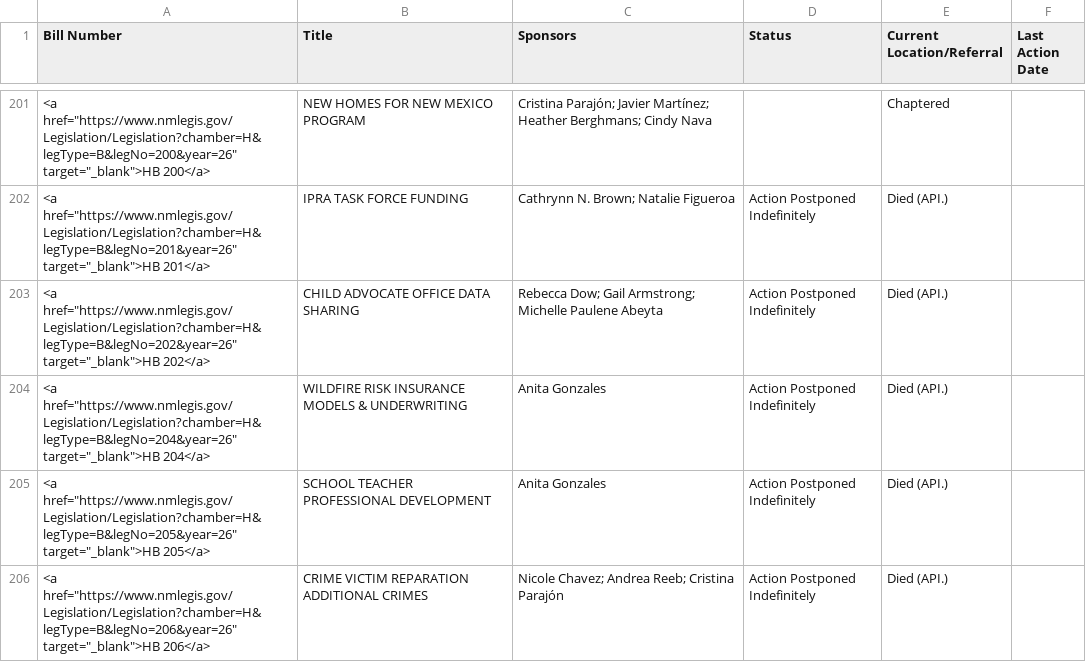
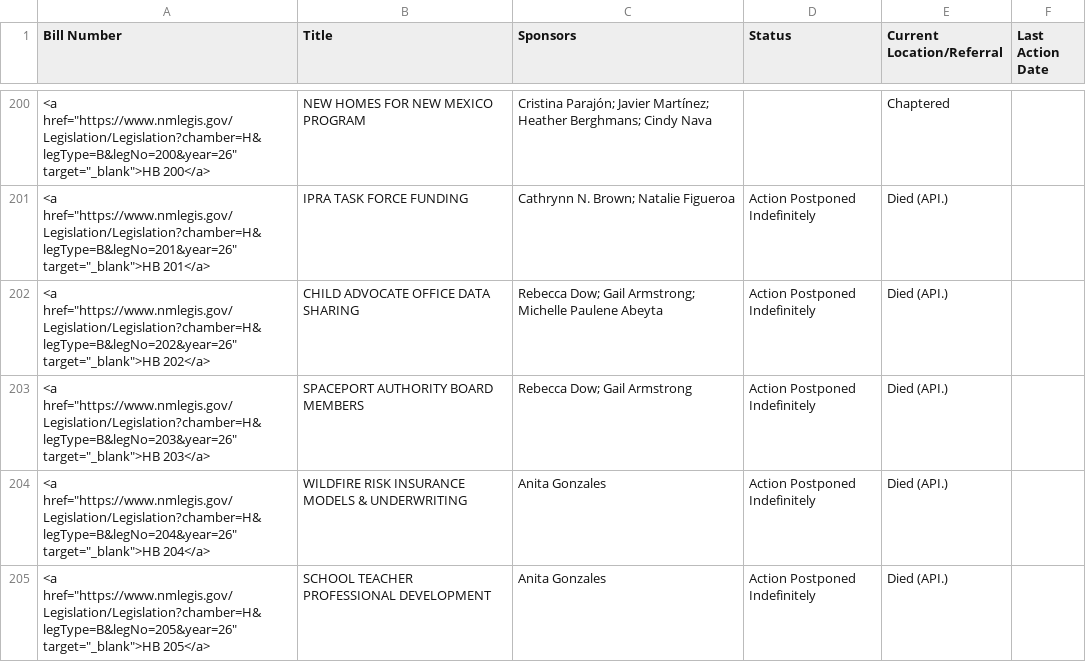
Before and after one commit to PatrickLohmann/2026Legislaturebilltracker2, a CSV file: bills.csv, drawn as a sheet; only a part is shown, gaps mark what is left out; the shorter side is filled out with more unchanged rows; the diff covers the shown part only; the diff names each change by its address in the sheet, - before the commit and + after, or states it on an @@ line.

```diff
--- a/bills.csv
+++ b/bills.csv
+row 203: <a href="https://www.nmlegis.gov/Legislation/Legislation?chamber=H&legType=B&legNo=203&year=26" target="_blank">HB 203</a> | SPACEPORT AUTHORITY BOARD MEMBERS | Rebecca Dow; Gail Armstrong | Action Postponed Indefinitely | Died (API.)
```
Also changed, not shown: 1 added row and 4 removed rows elsewhere in this file.
